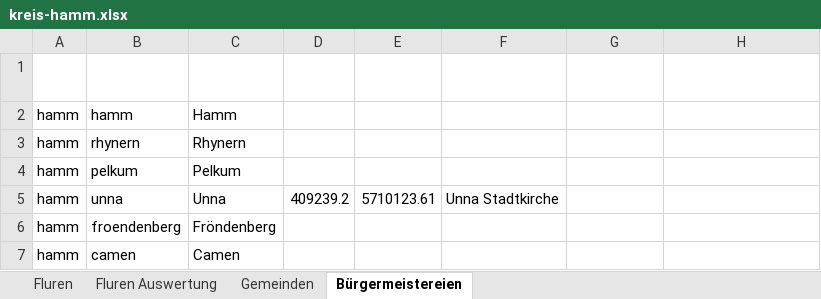
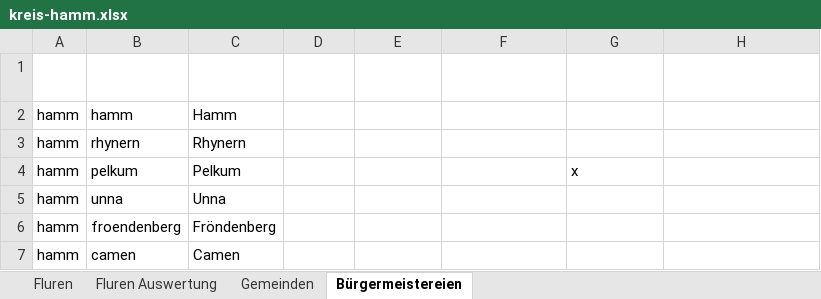
Before and after one commit to bktheg/dortmund1826-data, an Excel workbook: admin/arnsberg/kreis-hamm.xlsx, sheet Bürgermeistereien, drawn as a sheet; values as stored, in another font and other column widths than the file's, no borders; table styles not drawn; the diff names each change by its address in the sheet, - before the commit and + after, or states it on an @@ line.

```diff
--- a/admin/arnsberg/kreis-hamm.xlsx (sheet Bürgermeistereien)
+++ b/admin/arnsberg/kreis-hamm.xlsx (sheet Bürgermeistereien)
-G4 (Punkte pro Gemeinde): (empty)
+G4 (Punkte pro Gemeinde): x
-D5 (NP X): 409239.2
+D5 (NP X): (empty)
-E5 (NP Y): 5710123.61
+E5 (NP Y): (empty)
-F5 (NP Hinweis): Unna Stadtkirche
+F5 (NP Hinweis): (empty)
```
Also changed, not shown: _vorlage_net.xlsx, admin/kreise.xlsx, 5 other files.
